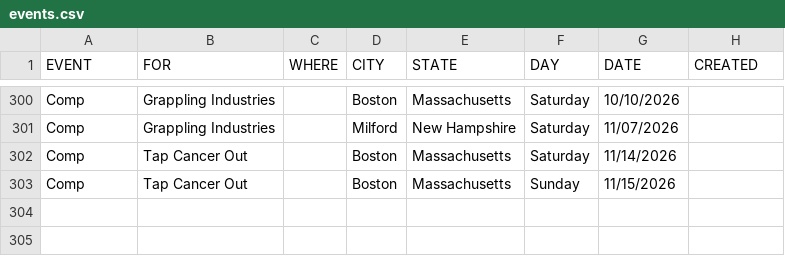
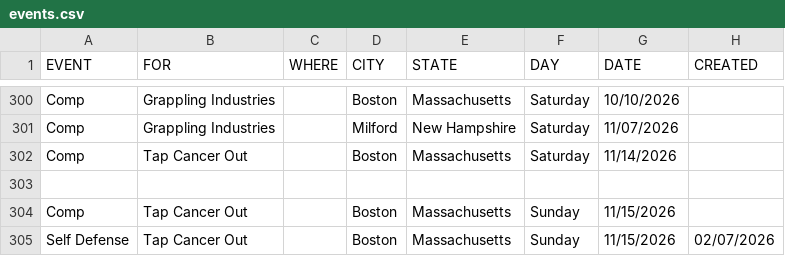
Before and after one commit to anyjiujitsu/anyjiujitsuqa.github.io, a CSV file: data/events.csv, drawn as a sheet; only a part is shown, gaps mark what is left out; the diff names each change by its address in the sheet, - before the commit and + after, or states it on an @@ line.

Commit message:
Update events.csv

```diff
--- a/data/events.csv
+++ b/data/events.csv
+row 303: (empty)
+row 305: Self Defense | Tap Cancer Out |  | Boston | Massachusetts | Sunday | 11/15/2026 | 02/07/2026
```
